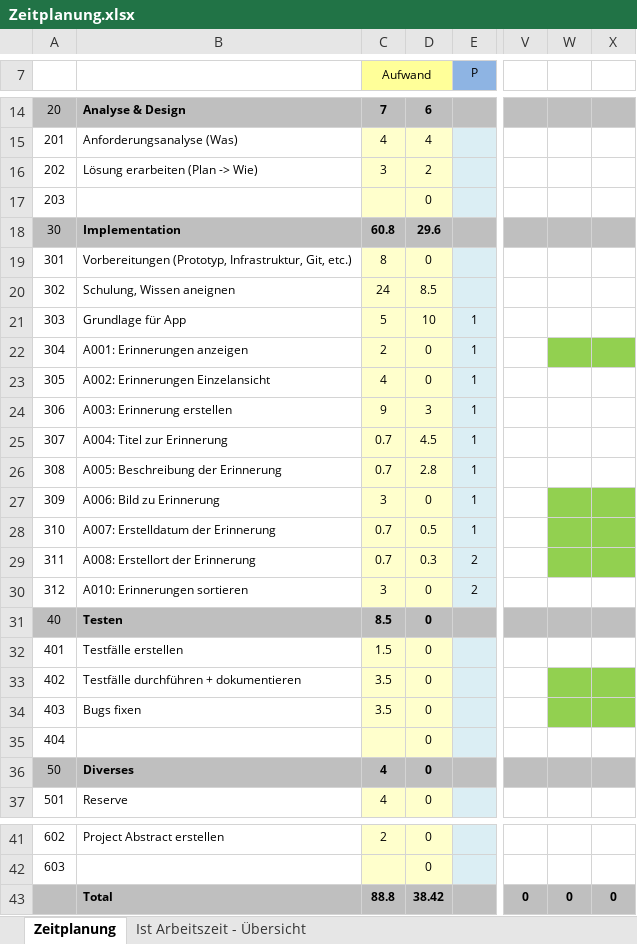
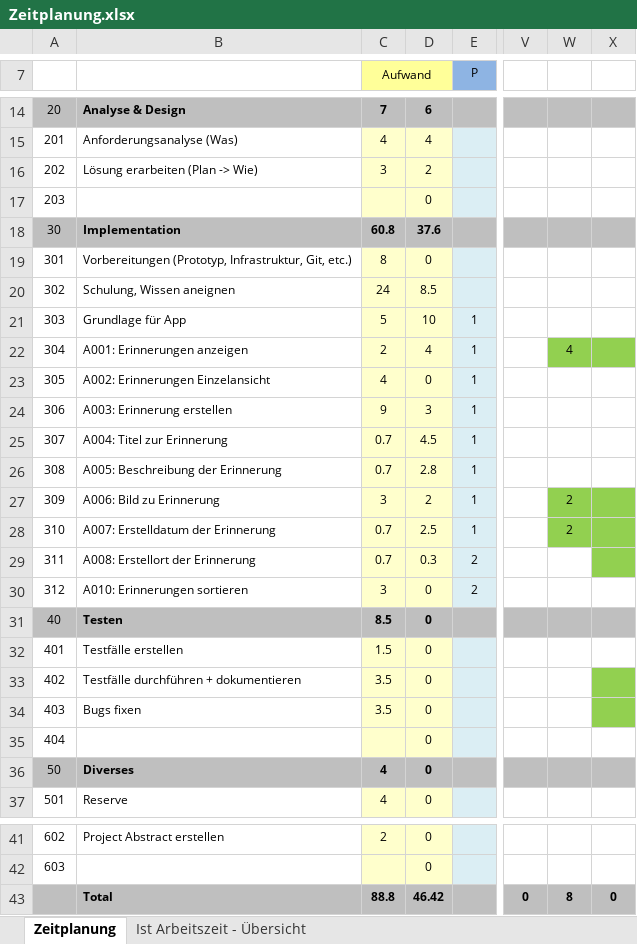
Before and after one commit to natascha20/Memory-Collector, an Excel workbook: docs/Zeitplanung.xlsx, sheet Zeitplanung, drawn as a sheet; only a part is shown, gaps mark what is left out; values as stored, in another font and other column widths than the file's, no borders; the diff names each change by its address in the sheet, - before the commit and + after, or states it on an @@ line.

```diff
--- a/docs/Zeitplanung.xlsx (sheet Zeitplanung)
+++ b/docs/Zeitplanung.xlsx (sheet Zeitplanung)
-D18: 29.6
+D18: 37.6
-D22: 0
+D22: 4
-W22: (empty)
+W22: 4
-D27: 0
+D27: 2
-W27:W28: (empty)
+W27:W28: 2
-D28: 0.5
+D28: 2.5
-W29 fill: #92D050
+W29 fill: none
-W33:W34 fill: #92D050
+W33:W34 fill: none
-D43: 38.42
+D43: 46.42
-W43: 0
+W43: 8
```
Also changed, not shown: sheet Ist Arbeitszeit - Übersicht, charts or pictures, 38 other files.
